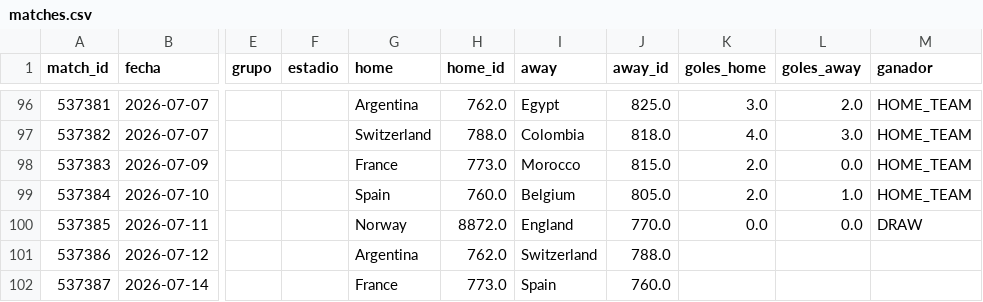
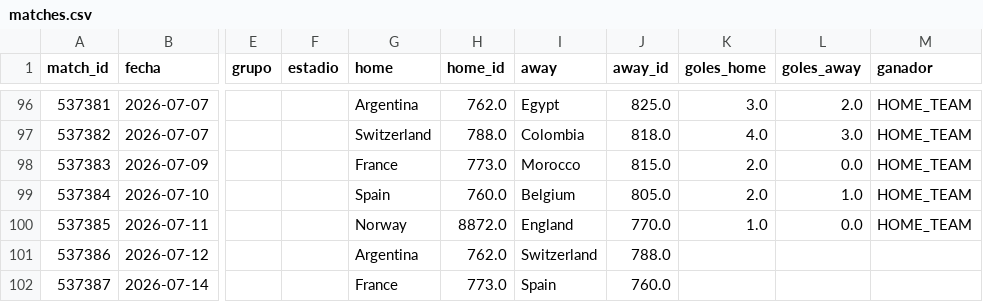
Before and after one commit to dbouzada/mundial-2026-data, a CSV file: data/processed/matches.csv, drawn as a sheet; only a part is shown, gaps mark what is left out; the diff names each change by its address in the sheet, - before the commit and + after, or states it on an @@ line.

```diff
--- a/data/processed/matches.csv
+++ b/data/processed/matches.csv
-K100 (goles_home): 0.0
+K100 (goles_home): 1.0
-M100 (ganador): DRAW
+M100 (ganador): HOME_TEAM
```
Also changed, not shown: 2 other files.
